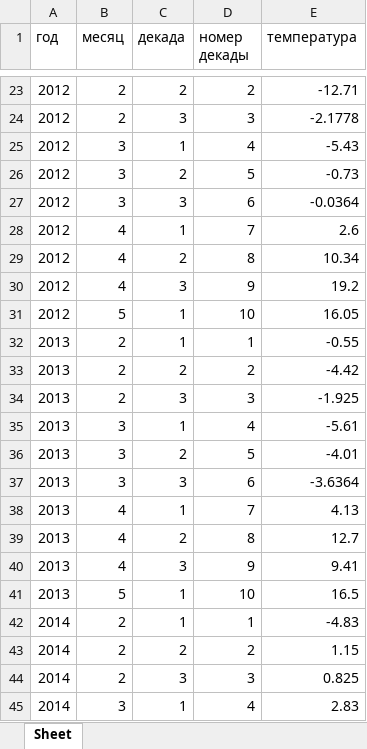
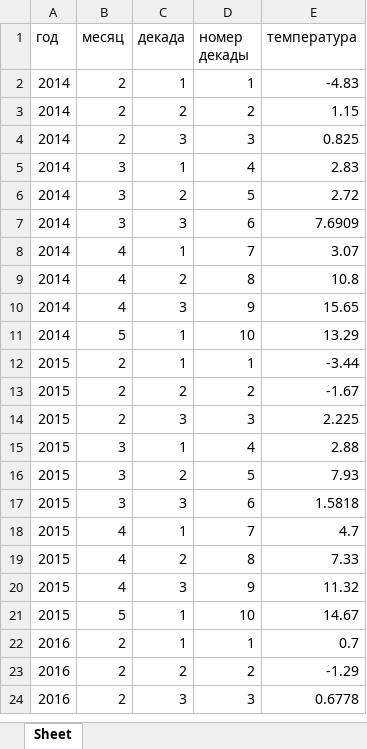
Before and after one commit to polden-1/AMaIMonSL, an Excel workbook: Погода/температура-по-декадам.xlsx, sheet Sheet, drawn as a sheet; only a part is shown, gaps mark what is left out; the shorter side is filled out with more unchanged rows; values as stored, in another font and other column widths than the file's, no borders; the diff covers the shown part only; the diff names each change by its address in the sheet, - before the commit and + after, or states it on an @@ line.

```diff
--- a/Погода/температура-по-декадам.xlsx (sheet Sheet)
+++ b/Погода/температура-по-декадам.xlsx (sheet Sheet)
-row 23: 2012 | 2 | 2 | 2 | -12.71
-row 24: 2012 | 2 | 3 | 3 | -2.1778
-row 25: 2012 | 3 | 1 | 4 | -5.43
-row 26: 2012 | 3 | 2 | 5 | -0.73
-row 27: 2012 | 3 | 3 | 6 | -0.0364
-row 28: 2012 | 4 | 1 | 7 | 2.6
-row 29: 2012 | 4 | 2 | 8 | 10.34
-row 30: 2012 | 4 | 3 | 9 | 19.2
-row 31: 2012 | 5 | 1 | 10 | 16.05
-row 32: 2013 | 2 | 1 | 1 | -0.55
-row 33: 2013 | 2 | 2 | 2 | -4.42
-row 34: 2013 | 2 | 3 | 3 | -1.925
-row 35: 2013 | 3 | 1 | 4 | -5.61
-row 36: 2013 | 3 | 2 | 5 | -4.01
-row 37: 2013 | 3 | 3 | 6 | -3.6364
-row 38: 2013 | 4 | 1 | 7 | 4.13
-row 39: 2013 | 4 | 2 | 8 | 12.7
-row 40: 2013 | 4 | 3 | 9 | 9.41
-row 41: 2013 | 5 | 1 | 10 | 16.5
```
Also changed, not shown: 21 removed rows elsewhere in this sheet, Погода/температура-февраль-2025.xlsx, 9 other files.
